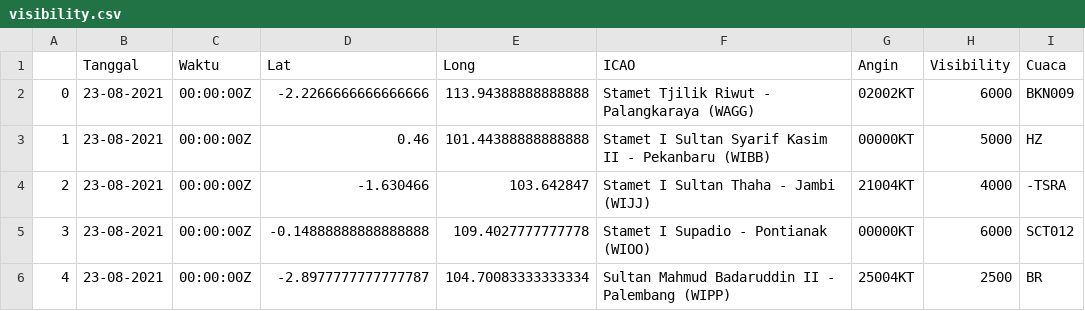
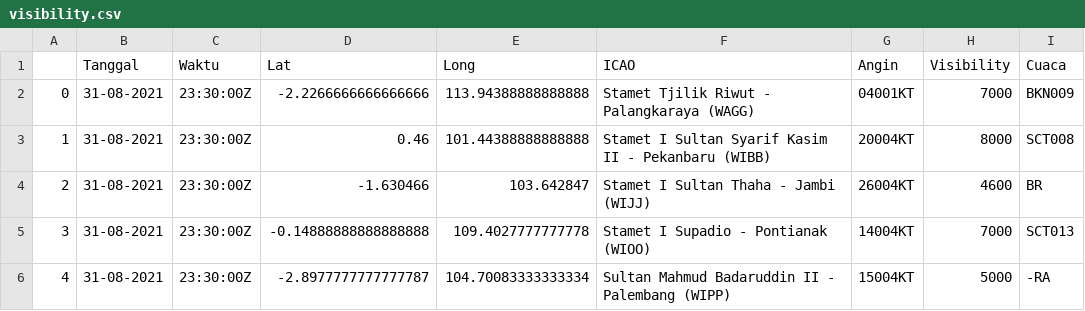
Before and after one commit to miko89/spartan_fdrs, a CSV file: data/visibility.csv, drawn as a sheet.

```diff
--- a/data/visibility.csv
+++ b/data/visibility.csv
@@ -1,6 +1,6 @@
 ,Tanggal,Waktu,Lat,Long,ICAO,Angin,Visibility,Cuaca
-0,23-08-2021,00:00:00Z	,-2.2266666666666666,113.94388888888888,Stamet Tjilik Riwut - Palangkaraya (WAGG),02002KT,6000,BKN009
-1,23-08-2021,00:00:00Z	,0.46,101.44388888888888,Stamet I Sultan Syarif Kasim II - Pekanbaru (WIBB),00000KT,5000,HZ
-2,23-08-2021,00:00:00Z	,-1.630466,103.642847,Stamet I Sultan Thaha - Jambi (WIJJ),21004KT,4000,-TSRA
-3,23-08-2021,00:00:00Z	,-0.14888888888888888,109.4027777777778,Stamet I Supadio - Pontianak (WIOO),00000KT,6000,SCT012
-4,23-08-2021,00:00:00Z	,-2.8977777777777787,104.70083333333334,Sultan Mahmud Badaruddin II - Palembang (WIPP),25004KT,2500,BR
+0,31-08-2021,23:30:00Z	,-2.2266666666666666,113.94388888888888,Stamet Tjilik Riwut - Palangkaraya (WAGG),04001KT,7000,BKN009
+1,31-08-2021,23:30:00Z	,0.46,101.44388888888888,Stamet I Sultan Syarif Kasim II - Pekanbaru (WIBB),20004KT,8000,SCT008
+2,31-08-2021,23:30:00Z	,-1.630466,103.642847,Stamet I Sultan Thaha - Jambi (WIJJ),26004KT,4600,BR
+3,31-08-2021,23:30:00Z	,-0.14888888888888888,109.4027777777778,Stamet I Supadio - Pontianak (WIOO),14004KT,7000,SCT013
+4,31-08-2021,23:30:00Z	,-2.8977777777777787,104.70083333333334,Sultan Mahmud Badaruddin II - Palembang (WIPP),15004KT,5000,-RA
```
Also changed, not shown: 19 other files.
